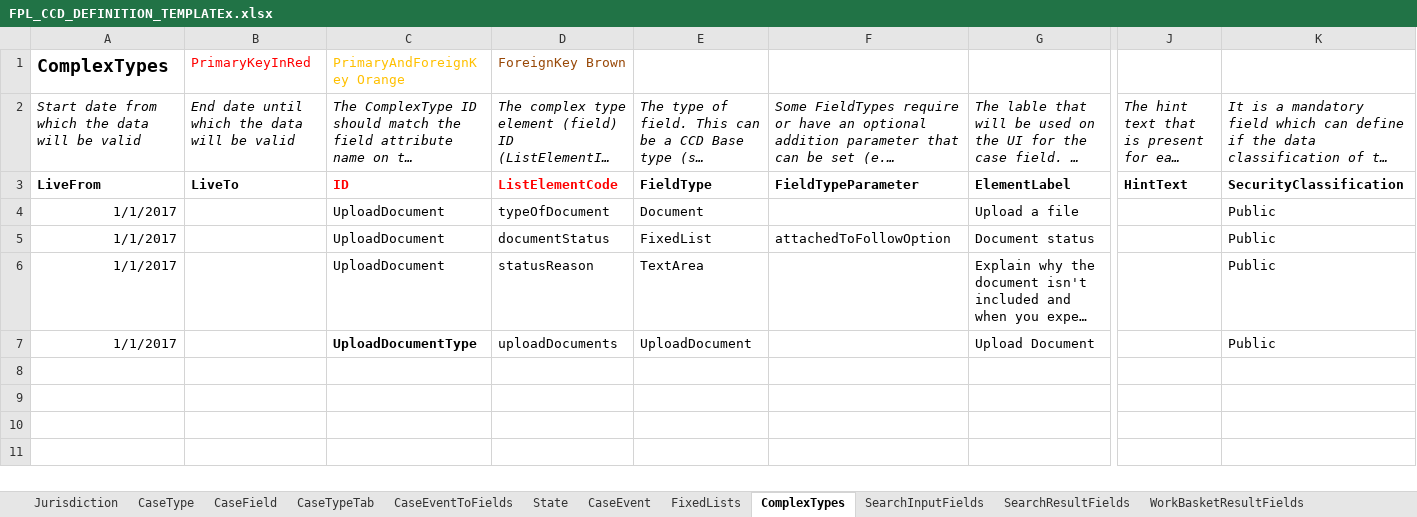
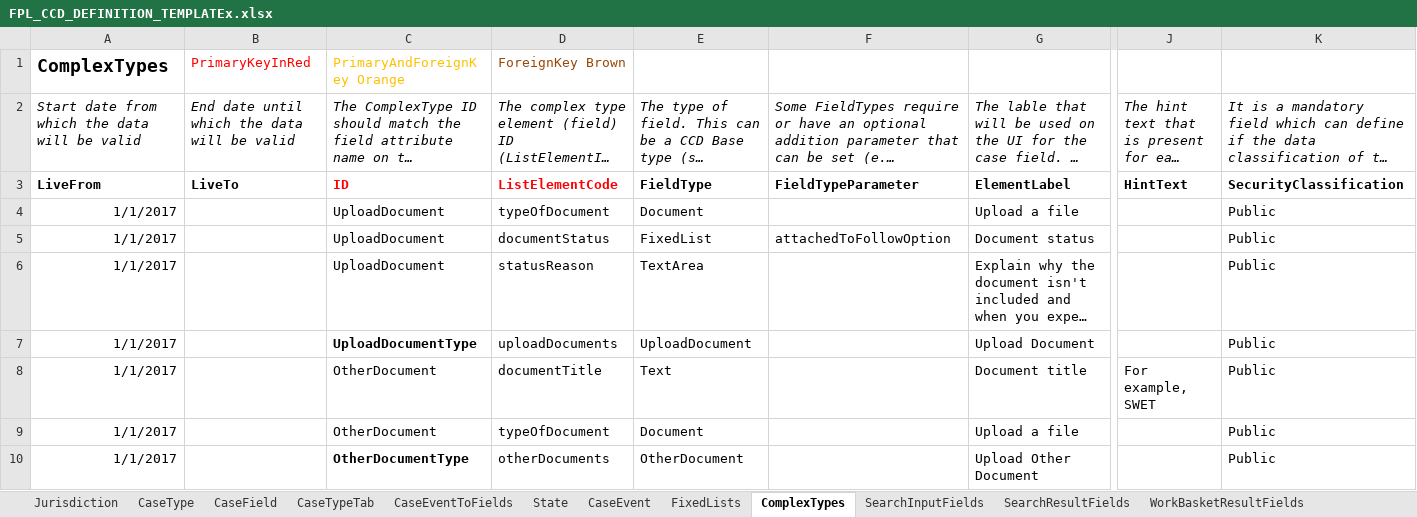
Before and after one commit to hmcts/fpl-ccd-configuration, an Excel workbook: FPL_CCD_DEFINITION_TEMPLATEx.xlsx, sheet ComplexTypes, drawn as a sheet; only a part is shown, gaps mark what is left out; long unchanged cells end in …; values as stored, in another font and other column widths than the file's, no borders; rows hold the shown columns only; the diff names each change by its address in the sheet, - before the commit and + after, or states it on an @@ line.

Commit message:
added upload other documents collection to spreadsheet. added new method to upload documents page object and refactored existing e2e tests to feature new method

```diff
--- a/FPL_CCD_DEFINITION_TEMPLATEx.xlsx (sheet ComplexTypes)
+++ b/FPL_CCD_DEFINITION_TEMPLATEx.xlsx (sheet ComplexTypes)
+row 8: 1/1/2017 |  | OtherDocument | documentTitle | Text |  | Document title | For example, SWET | Public
+row 9: 1/1/2017 |  | OtherDocument | typeOfDocument | Document |  | Upload a file |  | Public
+row 10: 1/1/2017 |  | OtherDocumentType | otherDocuments | OtherDocument |  | Upload Other Document |  | Public
```
Also changed, not shown: sheet CaseEventToFields, sheet AuthorisationCaseField, sheet CaseField, 3 other files.
